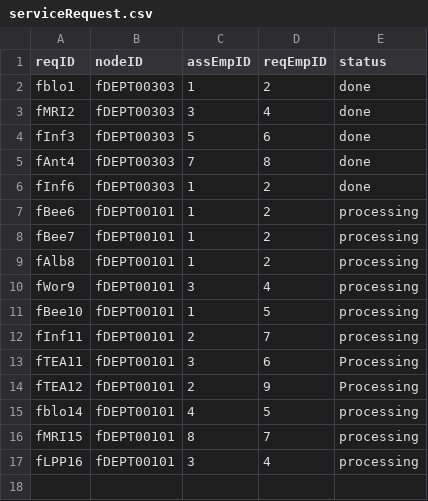
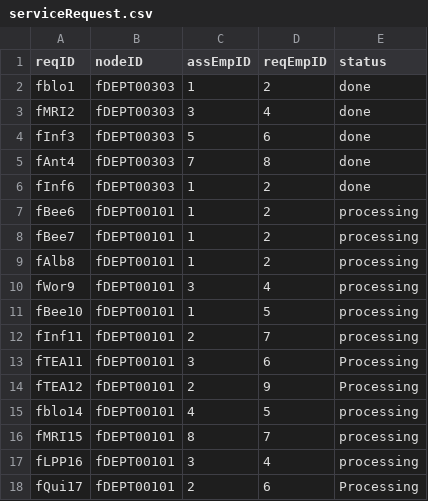
Before and after one commit to CS3733-D22-Team-F/ferocious-furrets, a CSV file: ProtoypeF/src/main/resources/edu/wpi/cs3733/D22/teamF/csv/serviceRequest.csv, drawn as a sheet.

```diff
--- a/ProtoypeF/src/main/resources/edu/wpi/cs3733/D22/teamF/csv/serviceRequest.csv
+++ b/ProtoypeF/src/main/resources/edu/wpi/cs3733/D22/teamF/csv/serviceRequest.csv
@@ -17 +17,2 @@ fMRI15,fDEPT00101,8,7,processing
 fLPP16,fDEPT00101,3,4,processing
+fQui17,fDEPT00101,2,6,Processing
```
Also changed, not shown: 2 other files.
